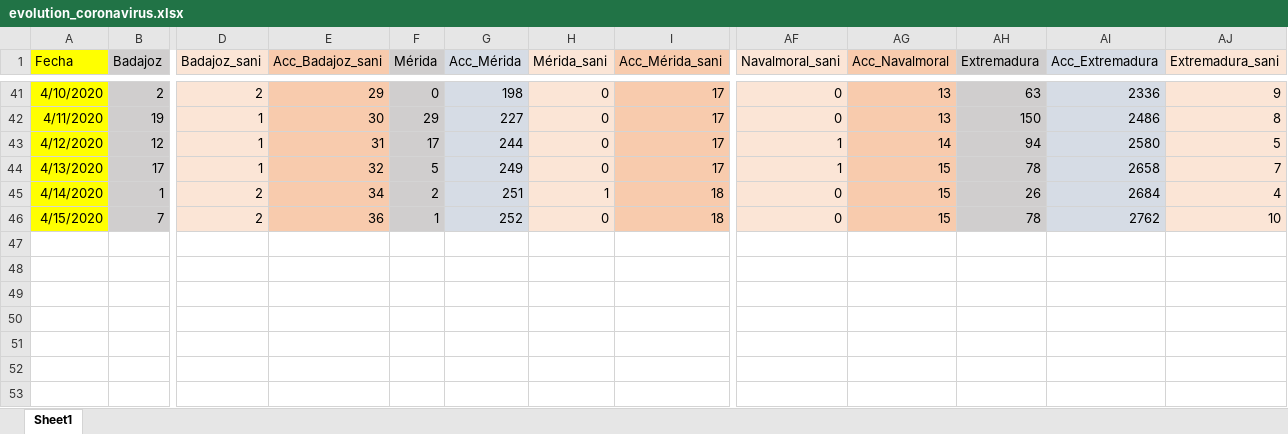
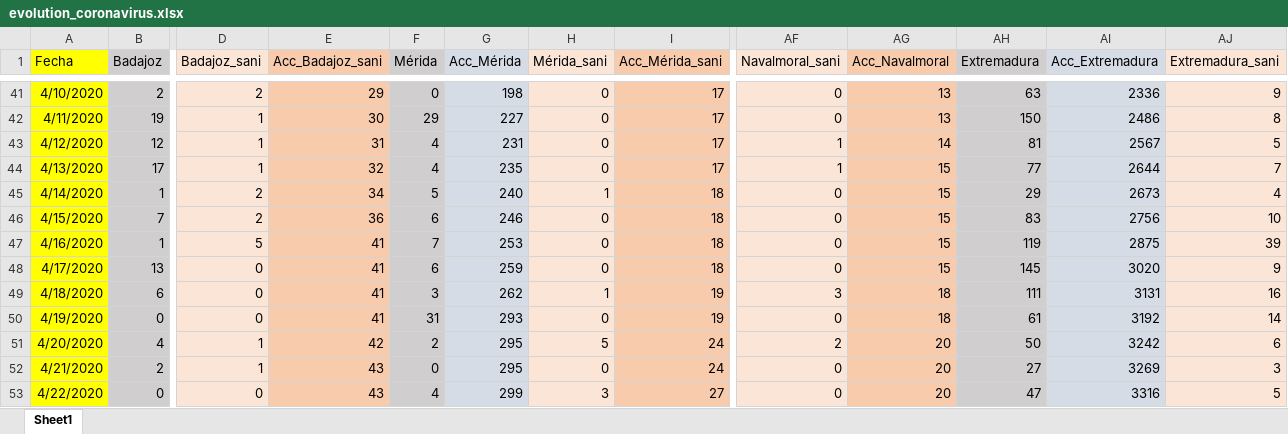
Before and after one commit to jcanalesluna/covid19_extremadura_spain, an Excel workbook: evolution_coronavirus.xlsx, sheet Sheet1, drawn as a sheet; only a part is shown, gaps mark what is left out; values as stored, in another font and other column widths than the file's, no borders; rows hold the shown columns only; the diff names each change by its address in the sheet, - before the commit and + after, or states it on an @@ line.

```diff
--- a/evolution_coronavirus.xlsx (sheet Sheet1)
+++ b/evolution_coronavirus.xlsx (sheet Sheet1)
-F43 (Mérida): 17
+F43 (Mérida): 4
-G43 (Acc_Mérida): 244
+G43 (Acc_Mérida): 231
-AH43 (Extremadura): 94
+AH43 (Extremadura): 81
-AI43 (Acc_Extremadura): 2580
+AI43 (Acc_Extremadura): 2567
-F44 (Mérida): 5
+F44 (Mérida): 4
-G44 (Acc_Mérida): 249
+G44 (Acc_Mérida): 235
-AH44 (Extremadura): 78
+AH44 (Extremadura): 77
-AI44 (Acc_Extremadura): 2658
+AI44 (Acc_Extremadura): 2644
-F45 (Mérida): 2
+F45 (Mérida): 5
-G45 (Acc_Mérida): 251
+G45 (Acc_Mérida): 240
-AH45 (Extremadura): 26
+AH45 (Extremadura): 29
-AI45 (Acc_Extremadura): 2684
+AI45 (Acc_Extremadura): 2673
-F46 (Mérida): 1
+F46 (Mérida): 6
-G46 (Acc_Mérida): 252
+G46 (Acc_Mérida): 246
-AH46 (Extremadura): 78
+AH46 (Extremadura): 83
-AI46 (Acc_Extremadura): 2762
+AI46 (Acc_Extremadura): 2756
+row 47: 4/16/2020 | 1 | 5 | 41 | 7 | 253 | 0 | 18 | 0 | 15 | 119 | 2875 | 39
+row 48: 4/17/2020 | 13 | 0 | 41 | 6 | 259 | 0 | 18 | 0 | 15 | 145 | 3020 | 9
+row 49: 4/18/2020 | 6 | 0 | 41 | 3 | 262 | 1 | 19 | 3 | 18 | 111 | 3131 | 16
+row 50: 4/19/2020 | 0 | 0 | 41 | 31 | 293 | 0 | 19 | 0 | 18 | 61 | 3192 | 14
+row 51: 4/20/2020 | 4 | 1 | 42 | 2 | 295 | 5 | 24 | 2 | 20 | 50 | 3242 | 6
+row 52: 4/21/2020 | 2 | 1 | 43 | 0 | 295 | 0 | 24 | 0 | 20 | 27 | 3269 | 3
+row 53: 4/22/2020 | 0 | 0 | 43 | 4 | 299 | 3 | 27 | 0 | 20 | 47 | 3316 | 5
```
Also changed, not shown: Areas_salud.xlsx, 1 other file.
